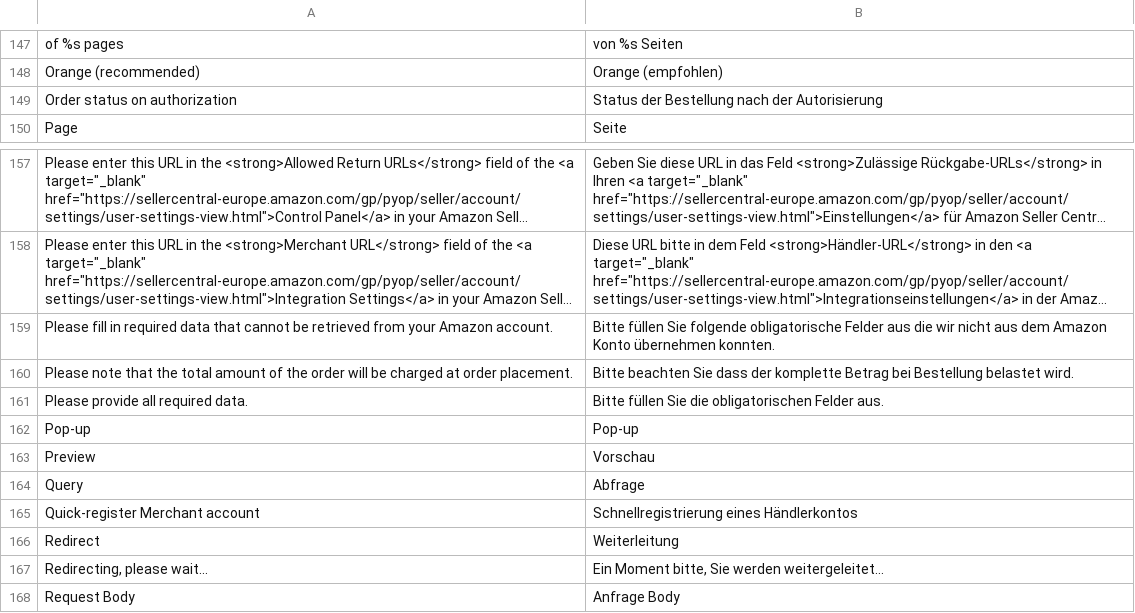
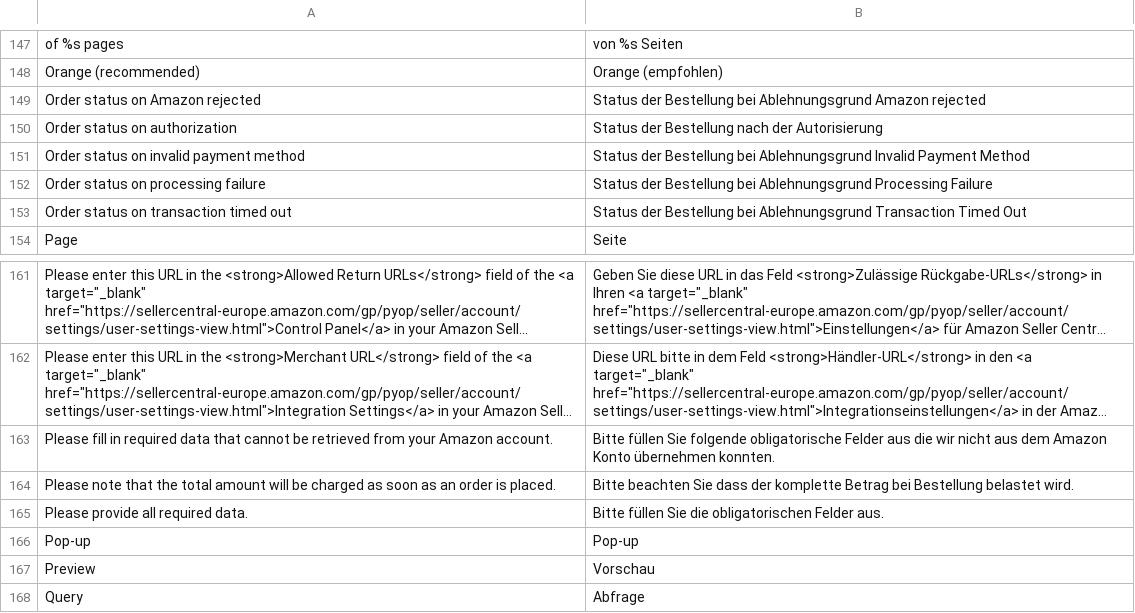
Before and after one commit to kirchbergerknorr/magento1_creativestyle_amazon-payments, a CSV file: app/locale/de_DE/Creativestyle_AmazonPayments.csv, drawn as a sheet; only a part is shown, gaps mark what is left out; the shorter side is filled out with more unchanged rows; long unchanged cells end in ….

```diff
--- a/app/locale/de_DE/Creativestyle_AmazonPayments.csv
+++ b/app/locale/de_DE/Creativestyle_AmazonPayments.csv
@@ -148,3 +148,7 @@
 "Orange (recommended)","Orange (empfohlen)"
+"Order status on Amazon rejected","Status der Bestellung bei Ablehnungsgrund Amazon rejected"
 "Order status on authorization","Status der Bestellung nach der Autorisierung"
+"Order status on invalid payment method","Status der Bestellung bei Ablehnungsgrund Invalid Payment Method"
+"Order status on processing failure","Status der Bestellung bei Ablehnungsgrund Processing Failure"
+"Order status on transaction timed out","Status der Bestellung bei Ablehnungsgrund Transaction Timed Out"
 "Page","Seite"
@@ -159,3 +163,3 @@
 "Please fill in required data that cannot be retrieved from your Amazon account.","Bitte füllen Sie folgende obligatorische Felder aus die wir nicht aus dem Amazon Konto übernehmen konnten."
-"Please note that the total amount of the order will be charged at order placement.","Bitte beachten Sie dass der komplette Betrag bei Bestellung belastet wird."
+"Please note that the total amount will be charged as soon as an order is placed.","Bitte beachten Sie dass der komplette Betrag bei Bestellung belastet wird."
 "Please provide all required data.","Bitte füllen Sie die obligatorischen Felder aus."
```
Also changed, not shown: app/locale/en_GB/Creativestyle_AmazonPayments.csv, app/locale/en_US/Creativestyle_AmazonPayments.csv, 48 other files.
